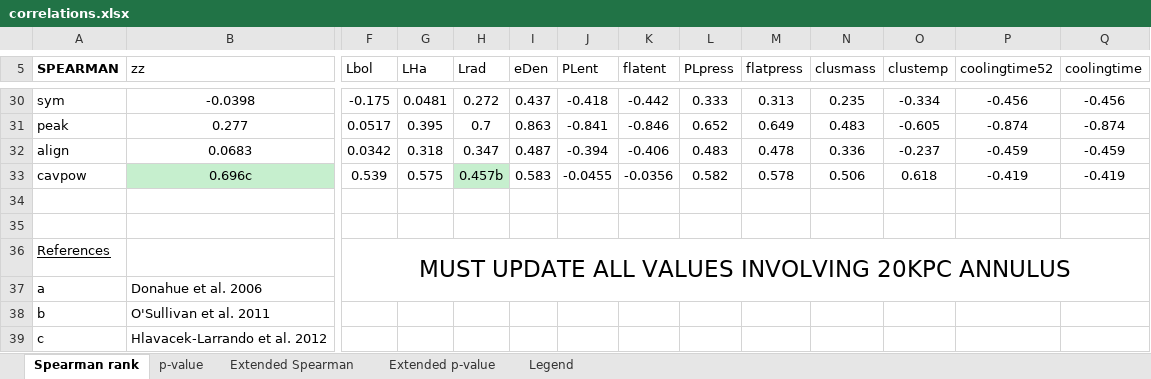
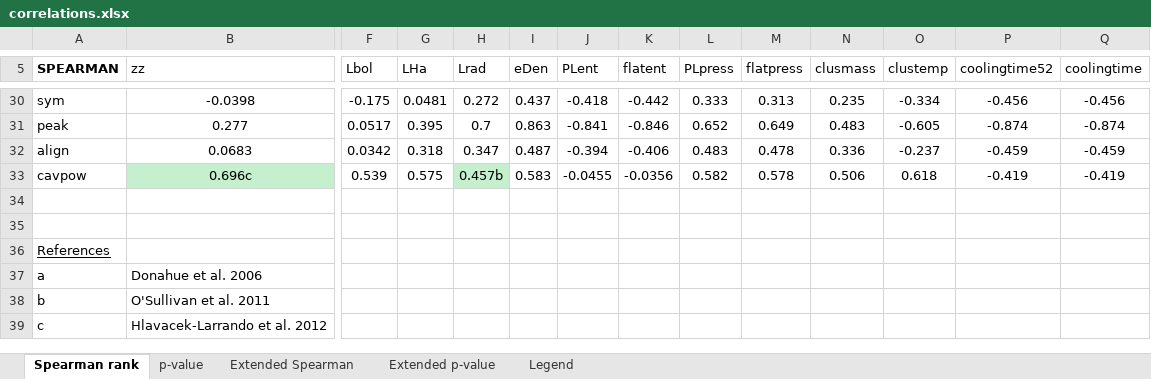
Before and after one commit to camlawlorforsyth/ACCEPT_project, an Excel workbook: correlations.xlsx, sheet Spearman rank, drawn as a sheet; only a part is shown, gaps mark what is left out; values as stored, in another font and other column widths than the file's, no borders; the diff names each change by its address in the sheet, - before the commit and + after, or states it on an @@ line.

Commit message:
Update correlations.xlsx

```diff
--- a/correlations.xlsx (sheet Spearman rank)
+++ b/correlations.xlsx (sheet Spearman rank)
-F36 (Lbol): MUST UPDATE ALL VALUES INVOLVING 20KPC ANNULUS
+F36 (Lbol): (empty)
-F36:Q37 merged
```
